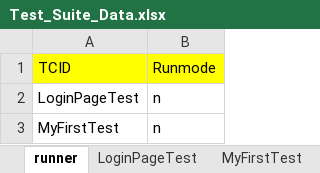
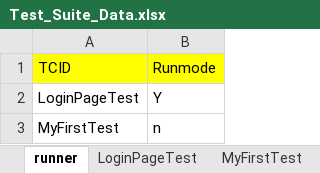
Before and after one commit to krishangururan/pom_datadriven_framework, an Excel workbook: Test_Suite_Data.xlsx, sheet runner, drawn as a sheet; values as stored, in another font and other column widths than the file's, no borders; the diff names each change by its address in the sheet, - before the commit and + after, or states it on an @@ line.

```diff
--- a/Test_Suite_Data.xlsx (sheet runner)
+++ b/Test_Suite_Data.xlsx (sheet runner)
-B2 (Runmode): n
+B2 (Runmode): Y
```
Also changed, not shown: 47 other files.
